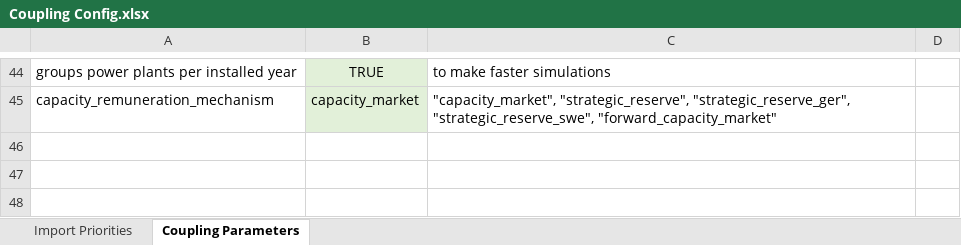
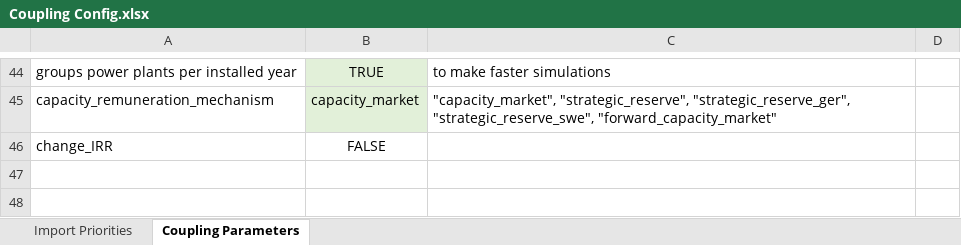
Before and after one commit to TradeRES/toolbox-amiris-emlab, an Excel workbook: data/Coupling Config.xlsx, sheet Coupling Parameters, drawn as a sheet; only a part is shown, gaps mark what is left out; values as stored, in another font and other column widths than the file's, no borders; conditional formats not drawn; the diff names each change by its address in the sheet, - before the commit and + after, or states it on an @@ line.

```diff
--- a/data/Coupling Config.xlsx (sheet Coupling Parameters)
+++ b/data/Coupling Config.xlsx (sheet Coupling Parameters)
-row 46: (empty)
+row 46: change_IRR | FALSE
```
Also changed, not shown: 3 other files.
